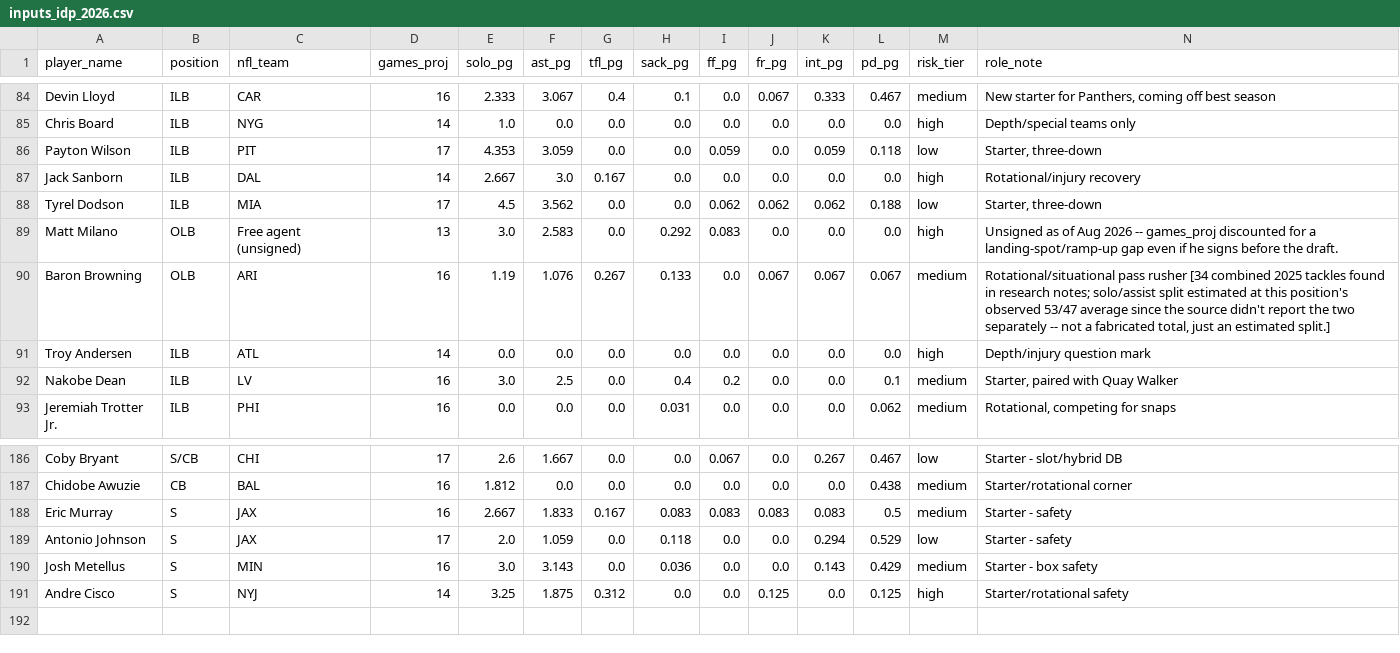
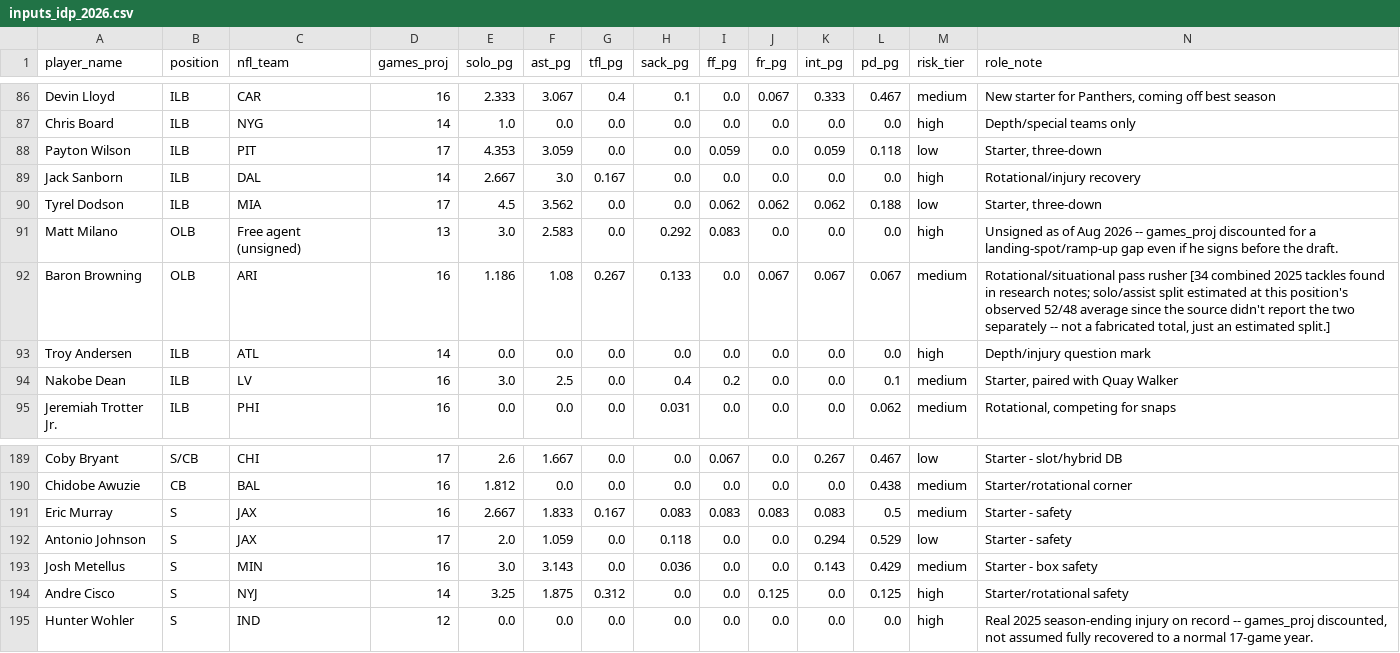
Before and after one commit to jsimone123189-cmd/Fantasy-football-auction, a CSV file: data/rivals/inputs_idp_2026.csv, drawn as a sheet; only a part is shown, gaps mark what is left out; the diff covers the shown part only.

```diff
--- a/data/rivals/inputs_idp_2026.csv
+++ b/data/rivals/inputs_idp_2026.csv
@@ -89,3 +91,3 @@ Tyrel Dodson,ILB,MIA,17,4.5,3.562,0.0,0.0,0.062,0.062,0.062,0.188,low,"Starter,
 Matt Milano,OLB,Free agent (unsigned),13,3.0,2.583,0.0,0.292,0.083,0.0,0.0,0.0,high,Unsigned as of Aug 2026 -- games_proj discounted for a landing-spot/ramp-up gap even if he signs before the draft.
-Baron Browning,OLB,ARI,16,1.19,1.076,0.267,0.133,0.0,0.067,0.067,0.067,medium,"Rotational/situational pass rusher [34 combined 2025 tackles found in research notes; solo/assist split estimated at this position's observed 53/47 average since the source didn't report the two separately -- not a fabricated total, just an estimated split.]"
+Baron Browning,OLB,ARI,16,1.186,1.08,0.267,0.133,0.0,0.067,0.067,0.067,medium,"Rotational/situational pass rusher [34 combined 2025 tackles found in research notes; solo/assist split estimated at this position's observed 52/48 average since the source didn't report the two separately -- not a fabricated total, just an estimated split.]"
 Troy Andersen,ILB,ATL,14,0.0,0.0,0.0,0.0,0.0,0.0,0.0,0.0,high,Depth/injury question mark
@@ -191 +194,2 @@ Josh Metellus,S,MIN,16,3.0,3.143,0.0,0.036,0.0,0.0,0.143,0.429,medium,Starter -
 Andre Cisco,S,NYJ,14,3.25,1.875,0.312,0.0,0.0,0.125,0.0,0.125,high,Starter/rotational safety
+Hunter Wohler,S,IND,12,0.0,0.0,0.0,0.0,0.0,0.0,0.0,0.0,high,"Real 2025 season-ending injury on record -- games_proj discounted, not assumed fully recovered to a normal 17-game year."
```
Also changed, not shown: 3 added rows and 17 edited cells elsewhere in this file, data/research/idp_db_2026.csv, data/research/idp_dl_2026.csv, 4 other files.
